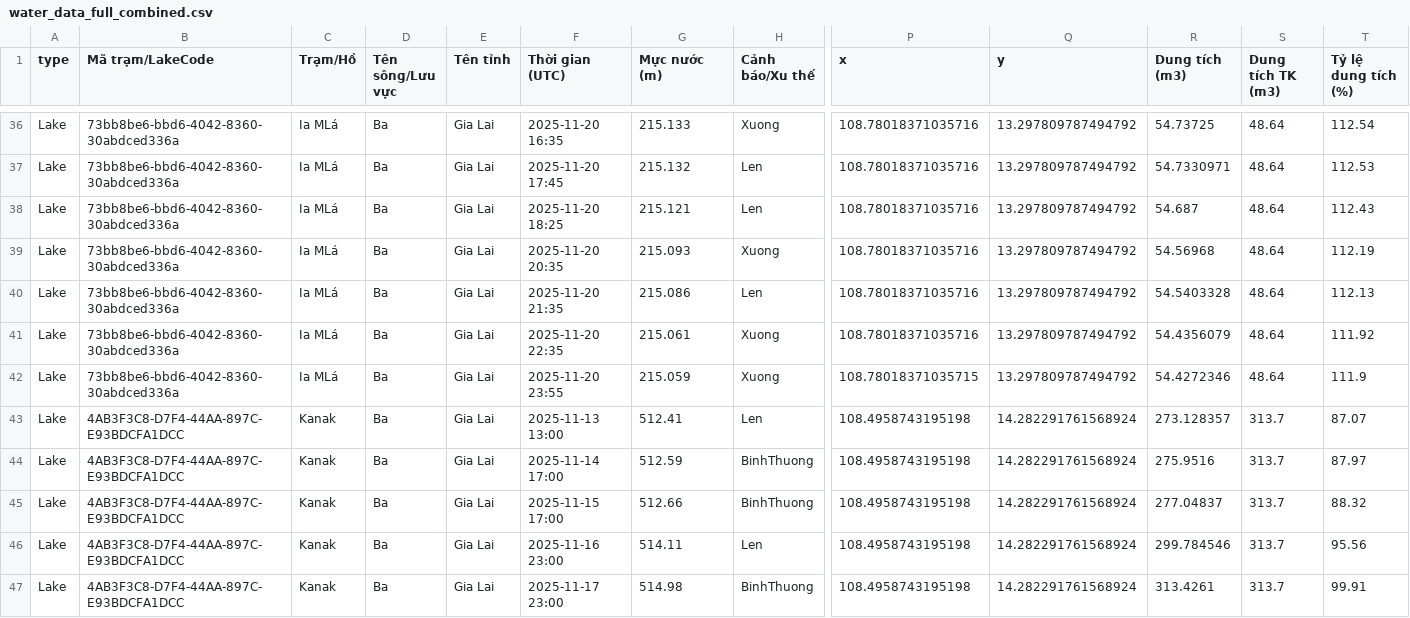
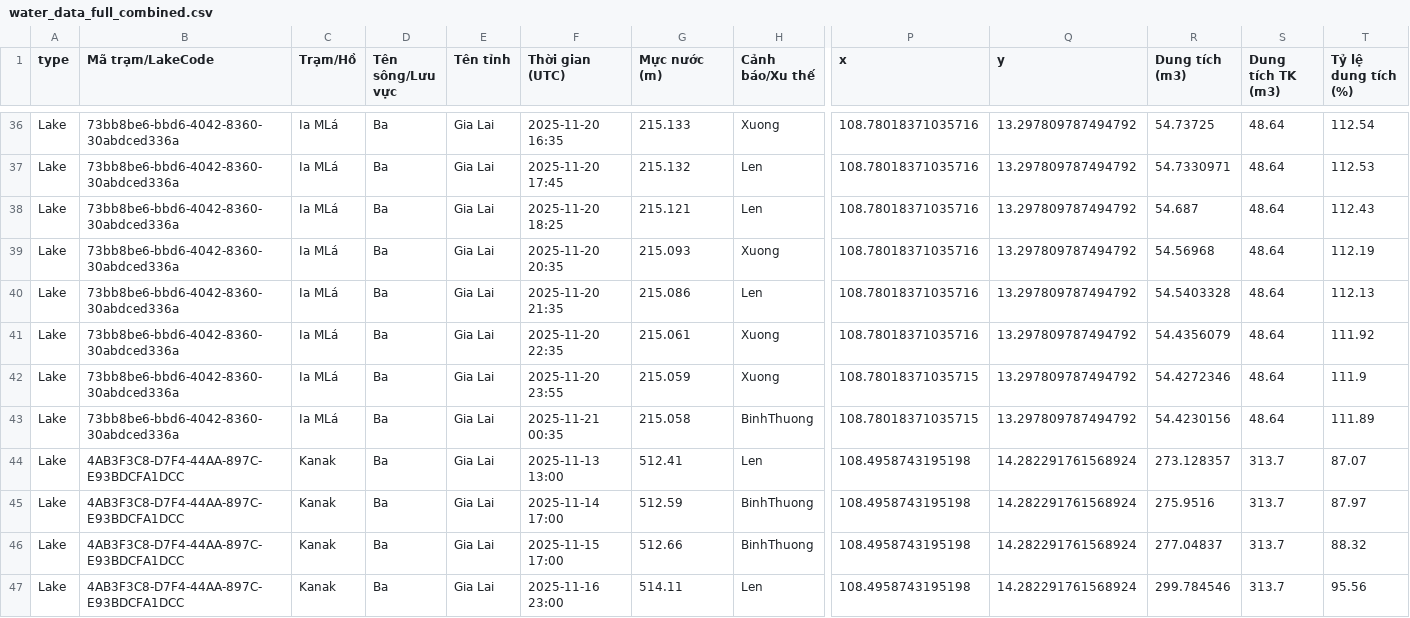
Before and after one commit to MNhat0308/WarningWaterDashboard, a CSV file: data/water_data_full_combined.csv, drawn as a sheet; only a part is shown, gaps mark what is left out; the shorter side is filled out with more unchanged rows; rows hold the shown columns only; the diff covers the shown part only; the diff names each change by its address in the sheet, - before the commit and + after, or states it on an @@ line.

```diff
--- a/data/water_data_full_combined.csv
+++ b/data/water_data_full_combined.csv
+row 43: Lake | 73bb8be6-bbd6-4042-8360-30abdced336a | Ia MLá | Ba | Gia Lai | 2025-11-21 00:35 | 215.058 | BinhThuong | 108.78018371035715 | 13.297809787494792 | 54.4230156 | 48.64 | 111.89
```
Also changed, not shown: 6 added rows elsewhere in this file, data/landslide.csv.
